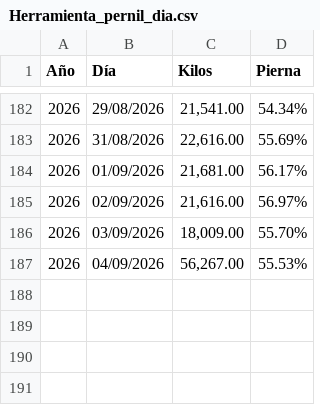
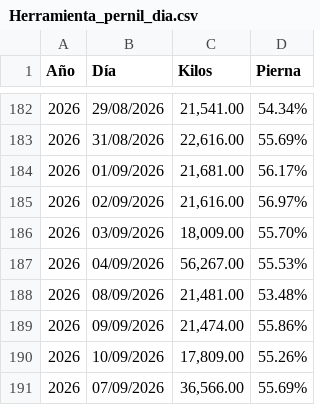
Before and after one commit to rosaliolh/Rendimientos, a CSV file: Herramienta_pernil_dia.csv, drawn as a sheet; only a part is shown, gaps mark what is left out.

Commit message:
Update Herramienta_pernil_dia.csv

```diff
--- a/Herramienta_pernil_dia.csv
+++ b/Herramienta_pernil_dia.csv
@@ -187 +187,5 @@ Año,Día,Kilos,Pierna
 2026,04/09/2026,"56,267.00",55.53%
+2026,08/09/2026,"21,481.00",53.48%
+2026,09/09/2026,"21,474.00",55.86%
+2026,10/09/2026,"17,809.00",55.26%
+2026,07/09/2026,"36,566.00",55.69%
```
